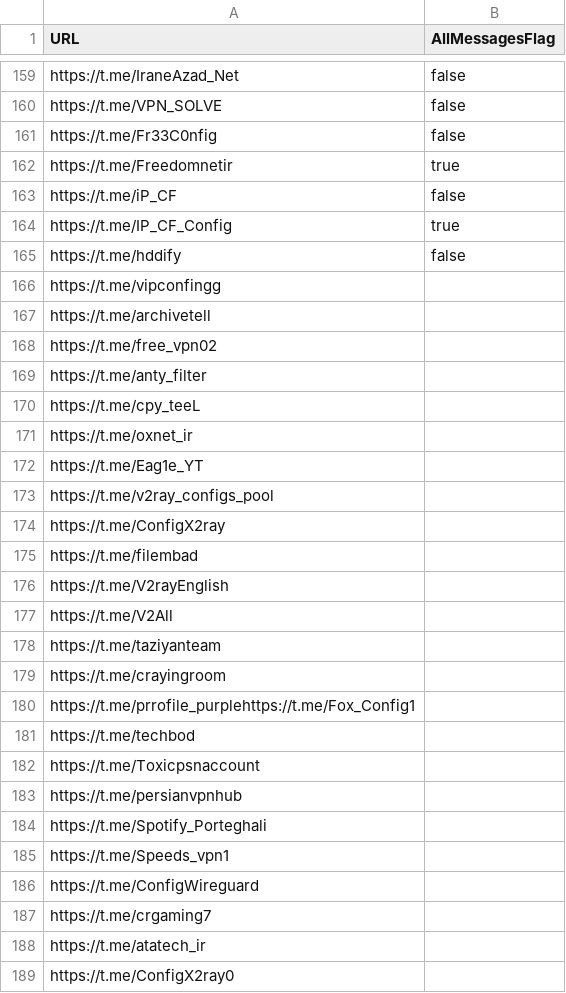
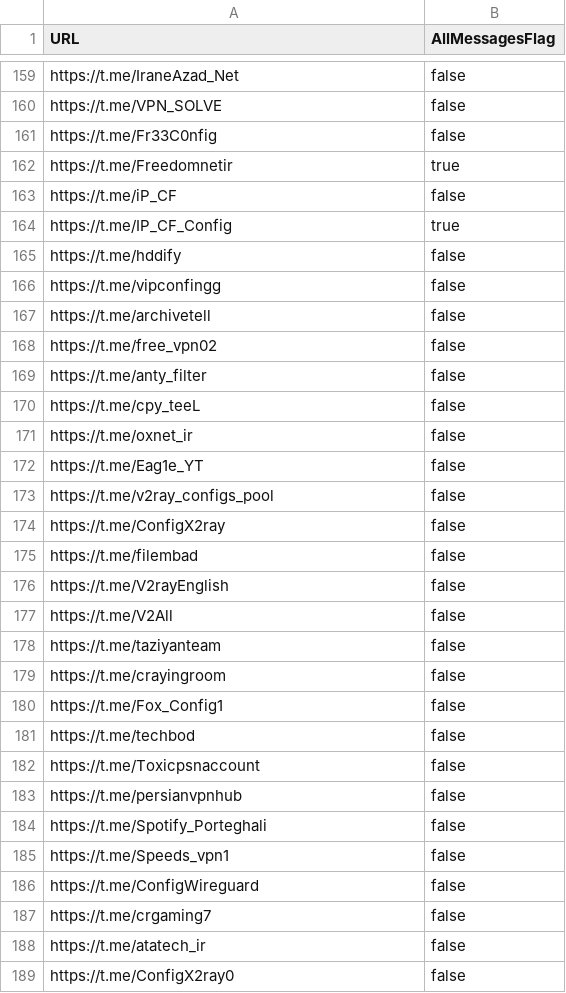
Before and after one commit to ramin00542/GO_V2rayCollector, a CSV file: channels.csv, drawn as a sheet; only a part is shown, gaps mark what is left out.

Commit message:
Update channels.csv

```diff
--- a/channels.csv
+++ b/channels.csv
@@ -165,25 +165,25 @@ https://t.me/IP_CF_Config,true
 https://t.me/hddify,false
-https://t.me/vipconfingg
-https://t.me/archivetell
-https://t.me/free_vpn02
-https://t.me/anty_filter
-https://t.me/cpy_teeL
-https://t.me/oxnet_ir
-https://t.me/Eag1e_YT
-https://t.me/v2ray_configs_pool
-https://t.me/ConfigX2ray
-https://t.me/filembad
-https://t.me/V2rayEnglish
-https://t.me/V2All
-https://t.me/taziyanteam
-https://t.me/crayingroom
-https://t.me/prrofile_purplehttps://t.me/Fox_Config1
-https://t.me/techbod
-https://t.me/Toxicpsnaccount
-https://t.me/persianvpnhub
-https://t.me/Spotify_Porteghali
-https://t.me/Speeds_vpn1
-https://t.me/ConfigWireguard
-https://t.me/crgaming7
-https://t.me/atatech_ir
-https://t.me/ConfigX2ray0
+https://t.me/vipconfingg,false
+https://t.me/archivetell,false
+https://t.me/free_vpn02,false
+https://t.me/anty_filter,false
+https://t.me/cpy_teeL,false
+https://t.me/oxnet_ir,false
+https://t.me/Eag1e_YT,false
+https://t.me/v2ray_configs_pool,false
+https://t.me/ConfigX2ray,false
+https://t.me/filembad,false
+https://t.me/V2rayEnglish,false
+https://t.me/V2All,false
+https://t.me/taziyanteam,false
+https://t.me/crayingroom,false
+https://t.me/Fox_Config1,false
+https://t.me/techbod,false
+https://t.me/Toxicpsnaccount,false
+https://t.me/persianvpnhub,false
+https://t.me/Spotify_Porteghali,false
+https://t.me/Speeds_vpn1,false
+https://t.me/ConfigWireguard,false
+https://t.me/crgaming7,false
+https://t.me/atatech_ir,false
+https://t.me/ConfigX2ray0,false
```
